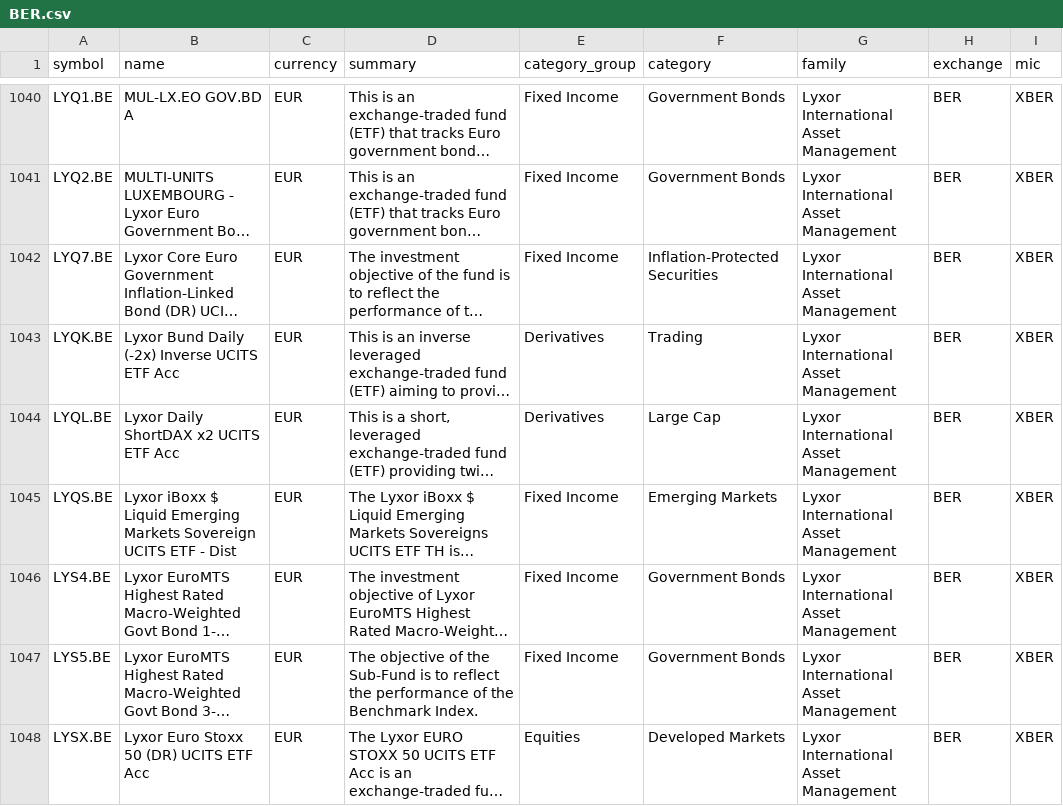
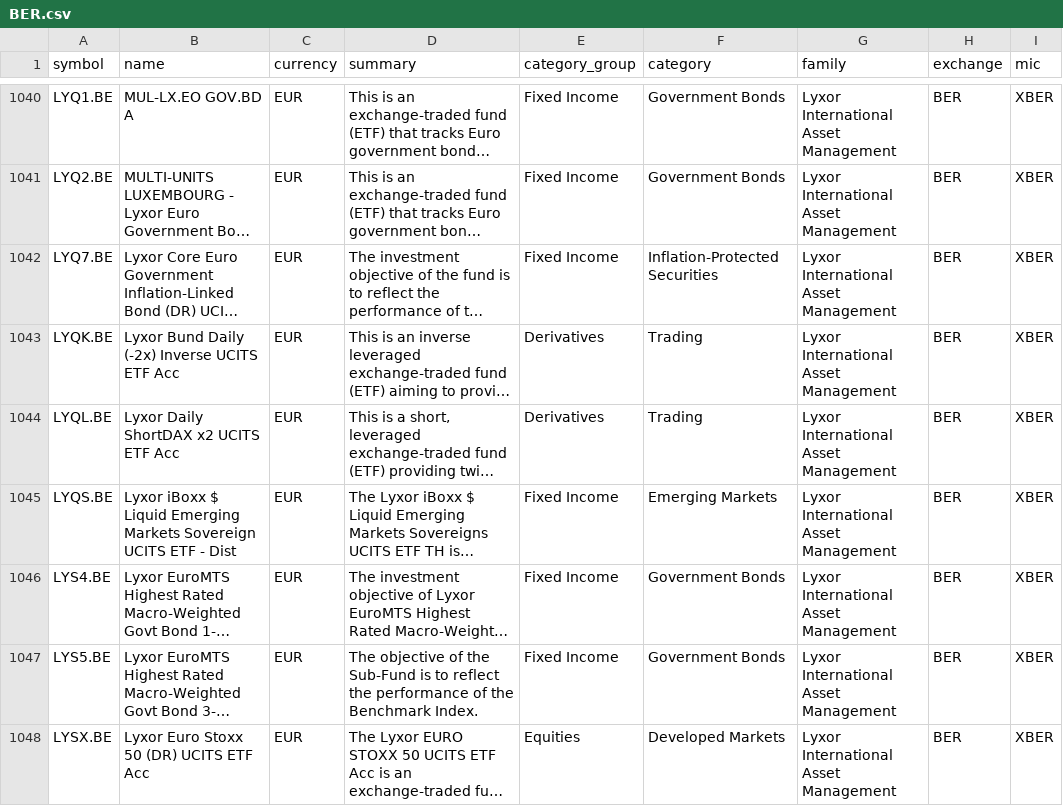
Before and after one commit to JerBouma/FinanceDatabase, a CSV file: database/etfs/BER.csv, drawn as a sheet; only a part is shown, gaps mark what is left out; long unchanged cells end in …; the diff covers the shown part only; the diff names each change by its address in the sheet, - before the commit and + after, or states it on an @@ line.

```diff
--- a/database/etfs/BER.csv
+++ b/database/etfs/BER.csv
-F1044 (category): Large Cap
+F1044 (category): Trading
```
Also changed, not shown: 18 edited cells elsewhere in this file, database/etfs/EBS.csv, database/etfs/FRA.csv, 19 other files.
